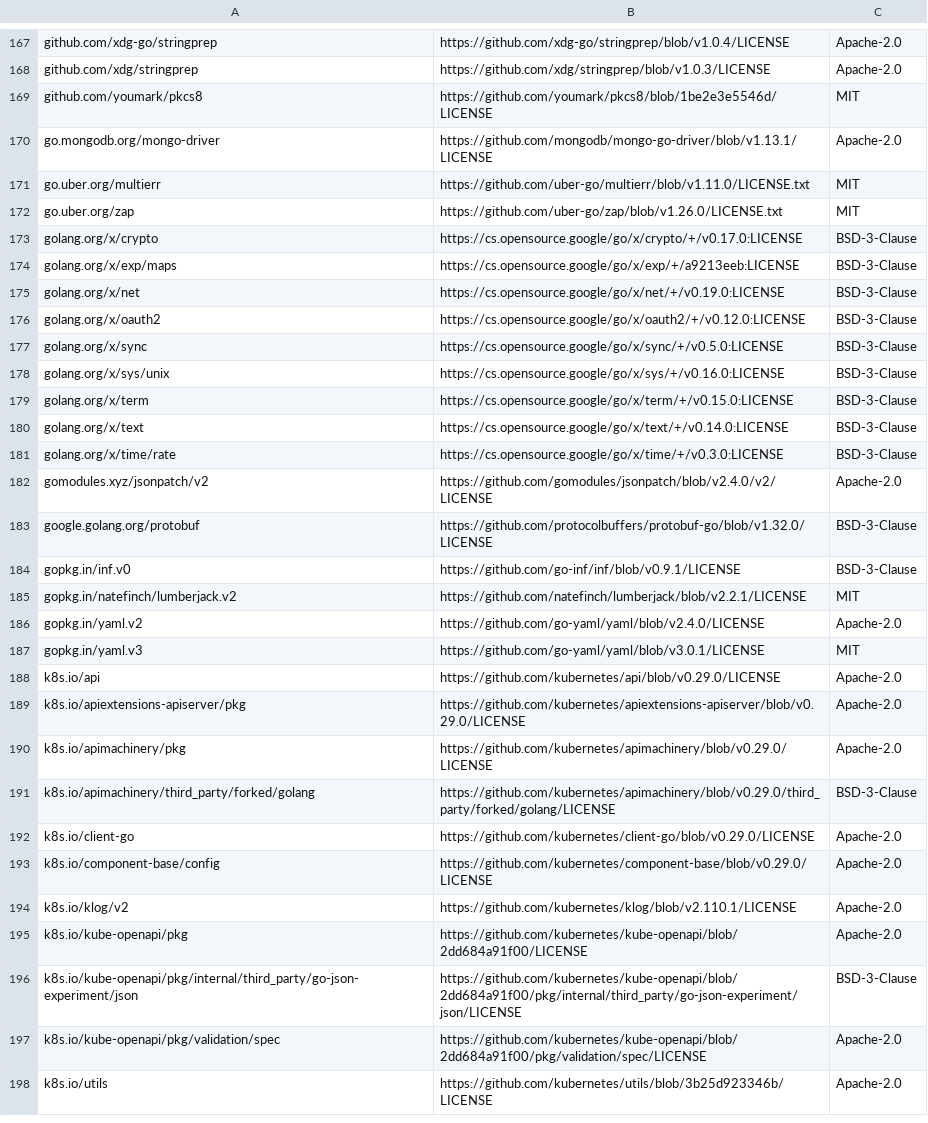
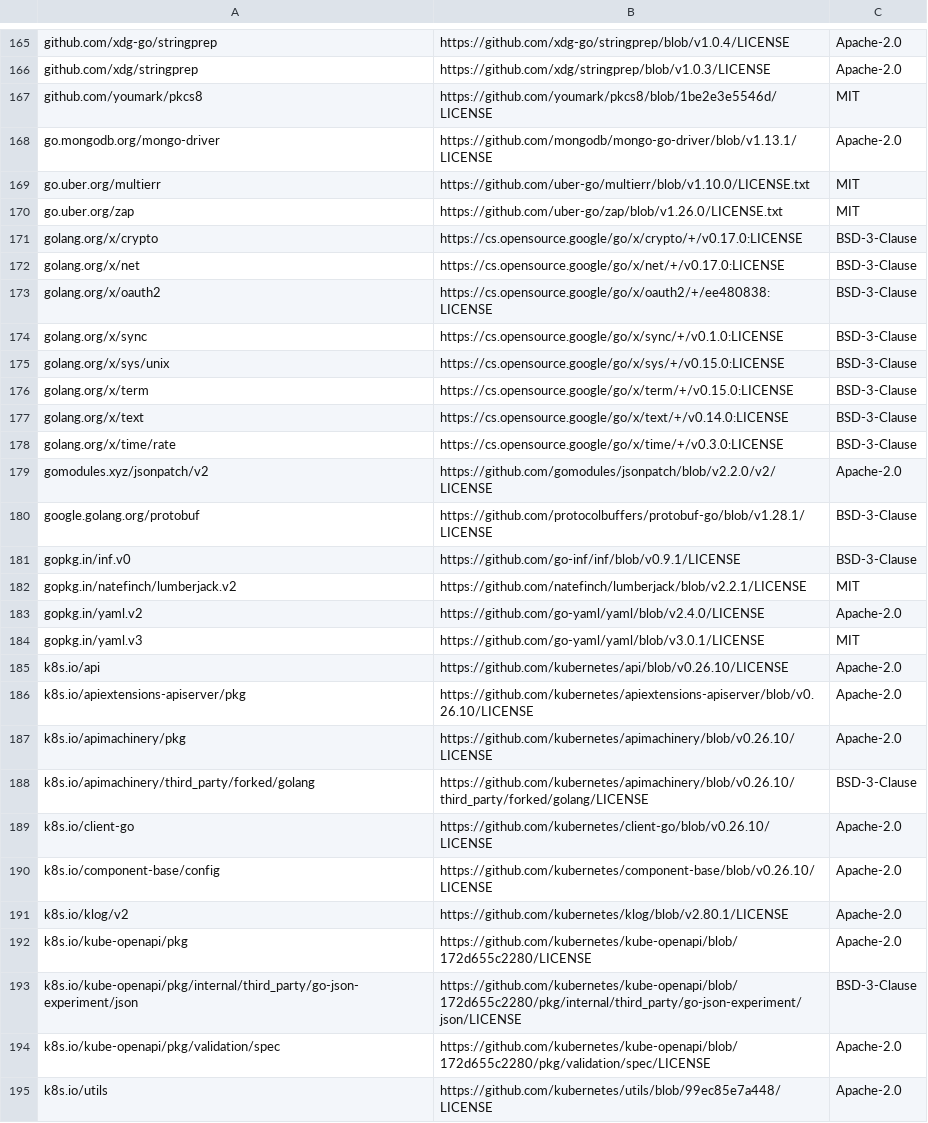
Before and after one commit to mongodb/mongodb-kubernetes-operator, a CSV file: licenses.csv, drawn as a sheet; only a part is shown, gaps mark what is left out; the diff covers the shown part only.

Commit message:
fix license

```diff
--- a/licenses.csv
+++ b/licenses.csv
@@ -170,10 +168,9 @@ github.com/youmark/pkcs8,https://github.com/youmark/pkcs8/blob/1be2e3e5546d/LICE
 go.mongodb.org/mongo-driver,https://github.com/mongodb/mongo-go-driver/blob/v1.13.1/LICENSE,Apache-2.0
-go.uber.org/multierr,https://github.com/uber-go/multierr/blob/v1.11.0/LICENSE.txt,MIT
+go.uber.org/multierr,https://github.com/uber-go/multierr/blob/v1.10.0/LICENSE.txt,MIT
 go.uber.org/zap,https://github.com/uber-go/zap/blob/v1.26.0/LICENSE.txt,MIT
 golang.org/x/crypto,https://cs.opensource.google/go/x/crypto/+/v0.17.0:LICENSE,BSD-3-Clause
-golang.org/x/exp/maps,https://cs.opensource.google/go/x/exp/+/a9213eeb:LICENSE,BSD-3-Clause
-golang.org/x/net,https://cs.opensource.google/go/x/net/+/v0.19.0:LICENSE,BSD-3-Clause
-golang.org/x/oauth2,https://cs.opensource.google/go/x/oauth2/+/v0.12.0:LICENSE,BSD-3-Clause
-golang.org/x/sync,https://cs.opensource.google/go/x/sync/+/v0.5.0:LICENSE,BSD-3-Clause
-golang.org/x/sys/unix,https://cs.opensource.google/go/x/sys/+/v0.16.0:LICENSE,BSD-3-Clause
+golang.org/x/net,https://cs.opensource.google/go/x/net/+/v0.17.0:LICENSE,BSD-3-Clause
+golang.org/x/oauth2,https://cs.opensource.google/go/x/oauth2/+/ee480838:LICENSE,BSD-3-Clause
+golang.org/x/sync,https://cs.opensource.google/go/x/sync/+/v0.1.0:LICENSE,BSD-3-Clause
+golang.org/x/sys/unix,https://cs.opensource.google/go/x/sys/+/v0.15.0:LICENSE,BSD-3-Clause
 golang.org/x/term,https://cs.opensource.google/go/x/term/+/v0.15.0:LICENSE,BSD-3-Clause
@@ -181,4 +178,4 @@ golang.org/x/text,https://cs.opensource.google/go/x/text/+/v0.14.0:LICENSE,BSD-3
 golang.org/x/time/rate,https://cs.opensource.google/go/x/time/+/v0.3.0:LICENSE,BSD-3-Clause
-gomodules.xyz/jsonpatch/v2,https://github.com/gomodules/jsonpatch/blob/v2.4.0/v2/LICENSE,Apache-2.0
-google.golang.org/protobuf,https://github.com/protocolbuffers/protobuf-go/blob/v1.32.0/LICENSE,BSD-3-Clause
+gomodules.xyz/jsonpatch/v2,https://github.com/gomodules/jsonpatch/blob/v2.2.0/v2/LICENSE,Apache-2.0
+google.golang.org/protobuf,https://github.com/protocolbuffers/protobuf-go/blob/v1.28.1/LICENSE,BSD-3-Clause
 gopkg.in/inf.v0,https://github.com/go-inf/inf/blob/v0.9.1/LICENSE,BSD-3-Clause
@@ -187,12 +184,12 @@ gopkg.in/yaml.v2,https://github.com/go-yaml/yaml/blob/v2.4.0/LICENSE,Apache-2.0
 gopkg.in/yaml.v3,https://github.com/go-yaml/yaml/blob/v3.0.1/LICENSE,MIT
-k8s.io/api,https://github.com/kubernetes/api/blob/v0.29.0/LICENSE,Apache-2.0
-k8s.io/apiextensions-apiserver/pkg,https://github.com/kubernetes/apiextensions-apiserver/blob/v0.29.0/LICENSE,Apache-2.0
-k8s.io/apimachinery/pkg,https://github.com/kubernetes/apimachinery/blob/v0.29.0/LICENSE,Apache-2.0
-k8s.io/apimachinery/third_party/forked/golang,https://github.com/kubernetes/apimachinery/blob/v0.29.0/third_party/forked/golang/LICENSE,BSD-3-Clause
-k8s.io/client-go,https://github.com/kubernetes/client-go/blob/v0.29.0/LICENSE,Apache-2.0
-k8s.io/component-base/config,https://github.com/kubernetes/component-base/blob/v0.29.0/LICENSE,Apache-2.0
-k8s.io/klog/v2,https://github.com/kubernetes/klog/blob/v2.110.1/LICENSE,Apache-2.0
-k8s.io/kube-openapi/pkg,https://github.com/kubernetes/kube-openapi/blob/2dd684a91f00/LICENSE,Apache-2.0
-k8s.io/kube-openapi/pkg/internal/third_party/go-json-experiment/json,https://github.com/kubernetes/kube-openapi/blob/2dd684a91f00/pkg/internal/third_party/go-json-experiment/json/LICENSE,BSD-3-Clause
-k8s.io/kube-openapi/pkg/validation/spec,https://github.com/kubernetes/kube-openapi/blob/2dd684a91f00/pkg/validation/spec/LICENSE,Apache-2.0
-k8s.io/utils,https://github.com/kubernetes/utils/blob/3b25d923346b/LICENSE,Apache-2.0
+k8s.io/api,https://github.com/kubernetes/api/blob/v0.26.10/LICENSE,Apache-2.0
+k8s.io/apiextensions-apiserver/pkg,https://github.com/kubernetes/apiextensions-apiserver/blob/v0.26.10/LICENSE,Apache-2.0
+k8s.io/apimachinery/pkg,https://github.com/kubernetes/apimachinery/blob/v0.26.10/LICENSE,Apache-2.0
+k8s.io/apimachinery/third_party/forked/golang,https://github.com/kubernetes/apimachinery/blob/v0.26.10/third_party/forked/golang/LICENSE,BSD-3-Clause
+k8s.io/client-go,https://github.com/kubernetes/client-go/blob/v0.26.10/LICENSE,Apache-2.0
+k8s.io/component-base/config,https://github.com/kubernetes/component-base/blob/v0.26.10/LICENSE,Apache-2.0
+k8s.io/klog/v2,https://github.com/kubernetes/klog/blob/v2.80.1/LICENSE,Apache-2.0
+k8s.io/kube-openapi/pkg,https://github.com/kubernetes/kube-openapi/blob/172d655c2280/LICENSE,Apache-2.0
+k8s.io/kube-openapi/pkg/internal/third_party/go-json-experiment/json,https://github.com/kubernetes/kube-openapi/blob/172d655c2280/pkg/internal/third_party/go-json-experiment/json/LICENSE,BSD-3-Clause
+k8s.io/kube-openapi/pkg/validation/spec,https://github.com/kubernetes/kube-openapi/blob/172d655c2280/pkg/validation/spec/LICENSE,Apache-2.0
+k8s.io/utils,https://github.com/kubernetes/utils/blob/99ec85e7a448/LICENSE,Apache-2.0
```
Also changed, not shown: 2 removed rows and 25 edited cells elsewhere in this file.
